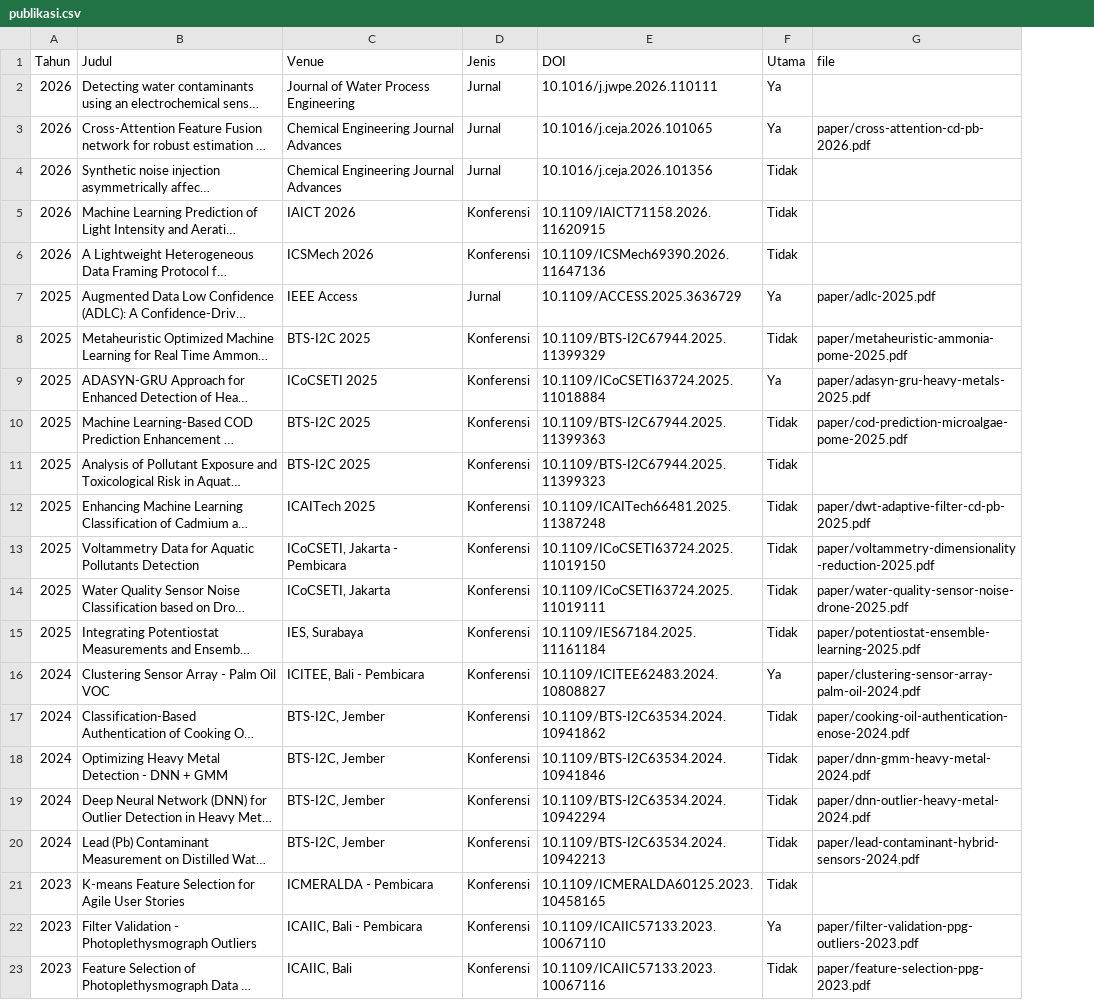
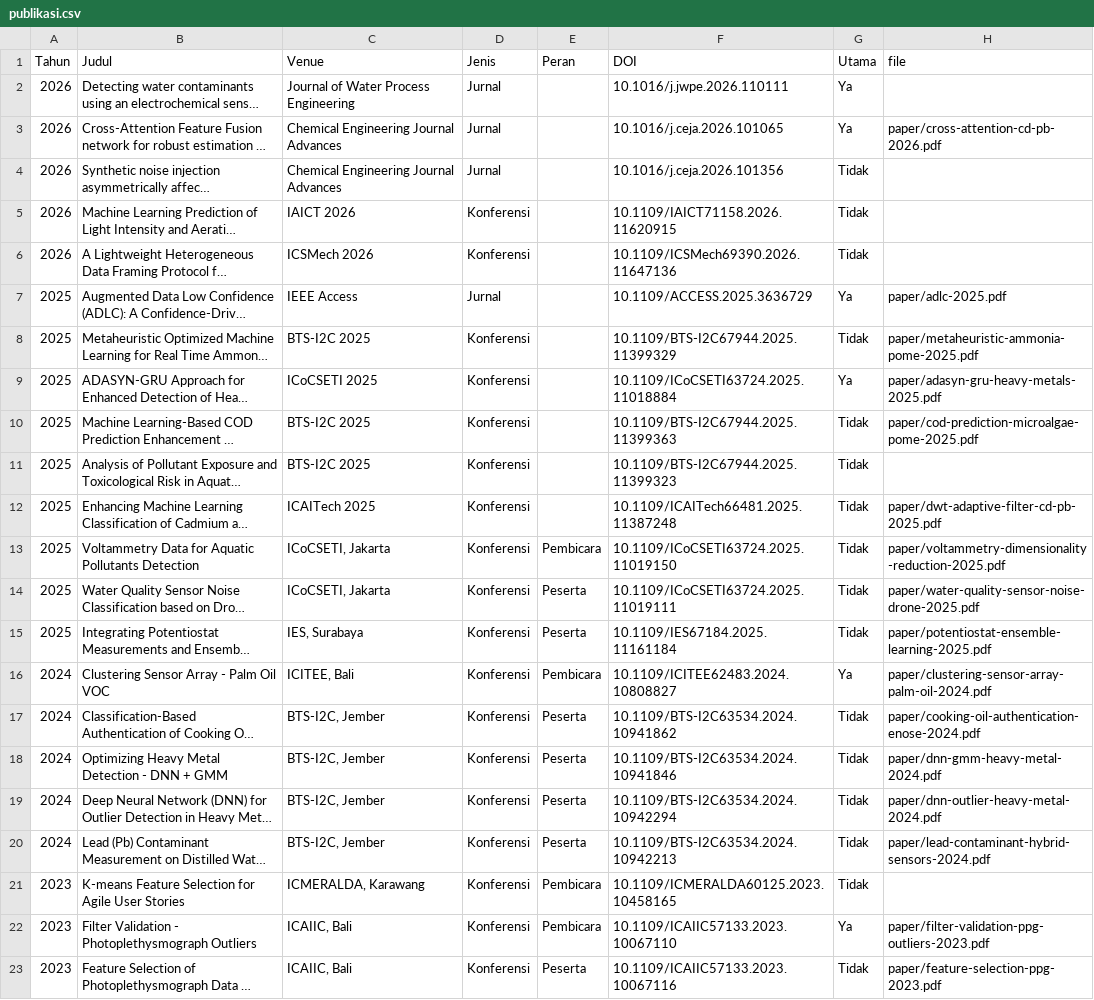
Before and after one commit to taufiqcha/taufiqcha.github.io, a CSV file: publikasi.csv, drawn as a sheet; only a part is shown; long unchanged cells end in …; the diff names each change by its address in the sheet, - before the commit and + after, or states it on an @@ line.

```diff
--- a/publikasi.csv
+++ b/publikasi.csv
+column E (Peran), rows 13-23: Pembicara | Peserta | Peserta | Pembicara | Peserta | Peserta | Peserta | Peserta | Pembicara | Pembicara | Peserta
-C13 (Venue): ICoCSETI, Jakarta - Pembicara
+C13 (Venue): ICoCSETI, Jakarta
-C16 (Venue): ICITEE, Bali - Pembicara
+C16 (Venue): ICITEE, Bali
-C21 (Venue): ICMERALDA - Pembicara
+C21 (Venue): ICMERALDA, Karawang
-C22 (Venue): ICAIIC, Bali - Pembicara
+C22 (Venue): ICAIIC, Bali
```
Also changed, not shown: 4 other files.
